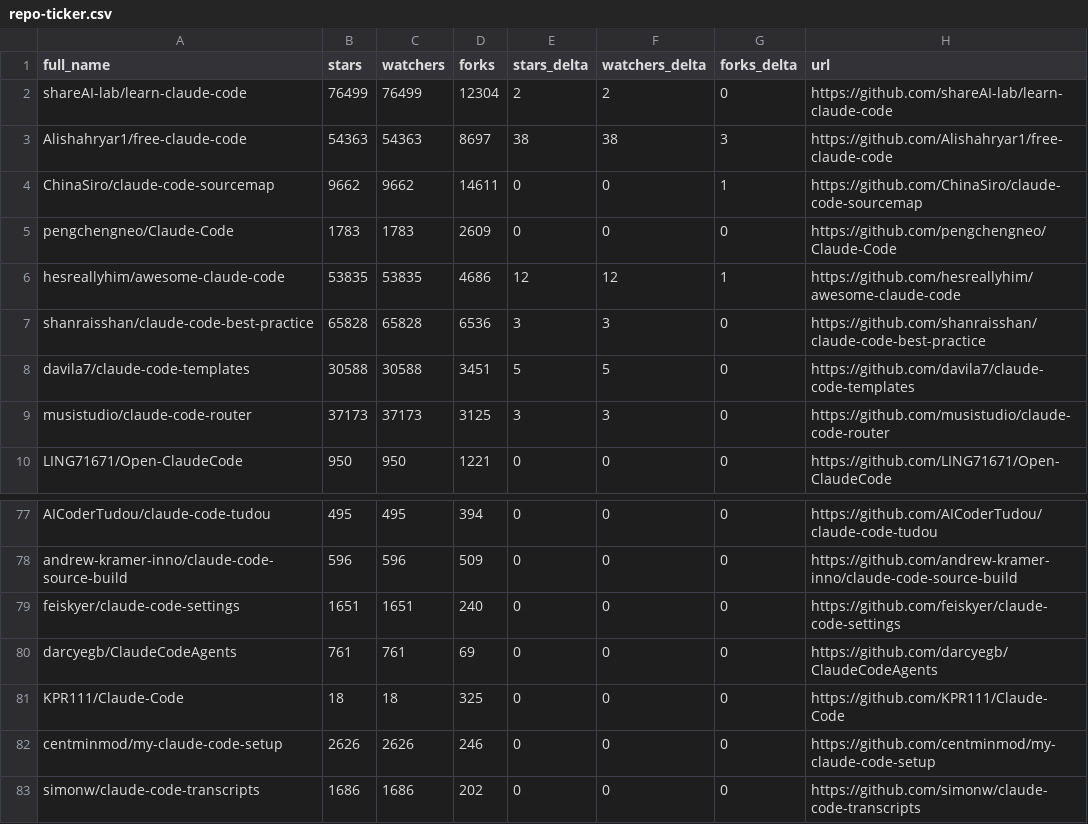
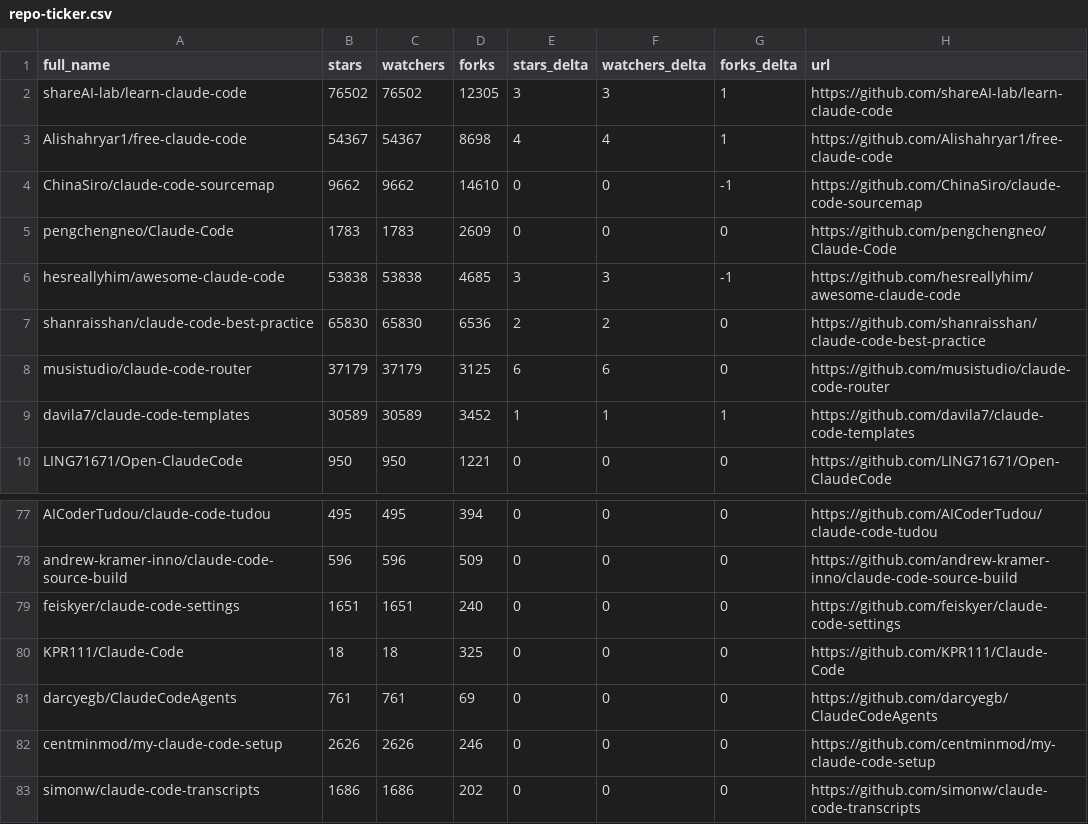
Before and after one commit to RatomatoR/awesome-claude-code, a CSV file: data/repo-ticker.csv, drawn as a sheet; only a part is shown, gaps mark what is left out; the diff covers the shown part only.

```diff
--- a/data/repo-ticker.csv
+++ b/data/repo-ticker.csv
@@ -1,10 +1,10 @@
 full_name,stars,watchers,forks,stars_delta,watchers_delta,forks_delta,url
-shareAI-lab/learn-claude-code,76499,76499,12304,2,2,0,https://github.com/shareAI-lab/learn-claude-code
-Alishahryar1/free-claude-code,54363,54363,8697,38,38,3,https://github.com/Alishahryar1/free-claude-code
-ChinaSiro/claude-code-sourcemap,9662,9662,14611,0,0,1,https://github.com/ChinaSiro/claude-code-sourcemap
+shareAI-lab/learn-claude-code,76502,76502,12305,3,3,1,https://github.com/shareAI-lab/learn-claude-code
+Alishahryar1/free-claude-code,54367,54367,8698,4,4,1,https://github.com/Alishahryar1/free-claude-code
+ChinaSiro/claude-code-sourcemap,9662,9662,14610,0,0,-1,https://github.com/ChinaSiro/claude-code-sourcemap
 pengchengneo/Claude-Code,1783,1783,2609,0,0,0,https://github.com/pengchengneo/Claude-Code
-hesreallyhim/awesome-claude-code,53835,53835,4686,12,12,1,https://github.com/hesreallyhim/awesome-claude-code
-shanraisshan/claude-code-best-practice,65828,65828,6536,3,3,0,https://github.com/shanraisshan/claude-code-best-practice
-davila7/claude-code-templates,30588,30588,3451,5,5,0,https://github.com/davila7/claude-code-templates
-musistudio/claude-code-router,37173,37173,3125,3,3,0,https://github.com/musistudio/claude-code-router
+hesreallyhim/awesome-claude-code,53838,53838,4685,3,3,-1,https://github.com/hesreallyhim/awesome-claude-code
+shanraisshan/claude-code-best-practice,65830,65830,6536,2,2,0,https://github.com/shanraisshan/claude-code-best-practice
+musistudio/claude-code-router,37179,37179,3125,6,6,0,https://github.com/musistudio/claude-code-router
+davila7/claude-code-templates,30589,30589,3452,1,1,1,https://github.com/davila7/claude-code-templates
 LING71671/Open-ClaudeCode,950,950,1221,0,0,0,https://github.com/LING71671/Open-ClaudeCode
@@ -79,4 +79,4 @@ andrew-kramer-inno/claude-code-source-build,596,596,509,0,0,0,https://github.com
 feiskyer/claude-code-settings,1651,1651,240,0,0,0,https://github.com/feiskyer/claude-code-settings
+KPR111/Claude-Code,18,18,325,0,0,0,https://github.com/KPR111/Claude-Code
 darcyegb/ClaudeCodeAgents,761,761,69,0,0,0,https://github.com/darcyegb/ClaudeCodeAgents
-KPR111/Claude-Code,18,18,325,0,0,0,https://github.com/KPR111/Claude-Code
 centminmod/my-claude-code-setup,2626,2626,246,0,0,0,https://github.com/centminmod/my-claude-code-setup
```
Also changed, not shown: 1 added row, 1 removed row, 1 moved row and 83 edited cells elsewhere in this file, 2 other files.
